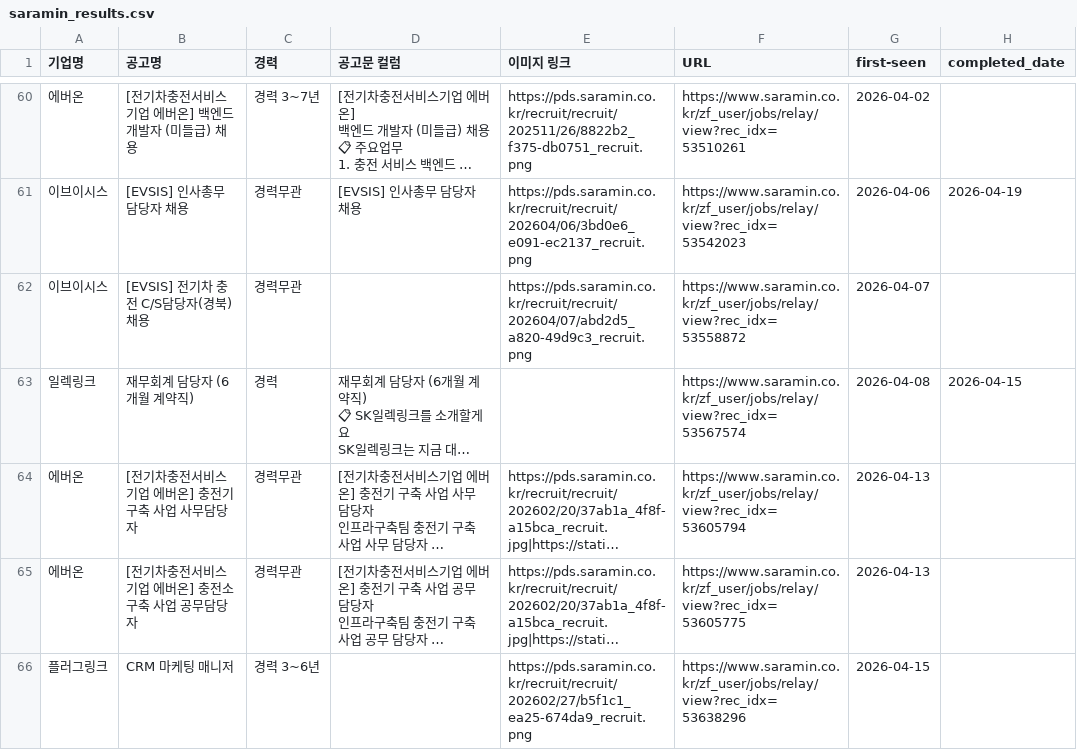
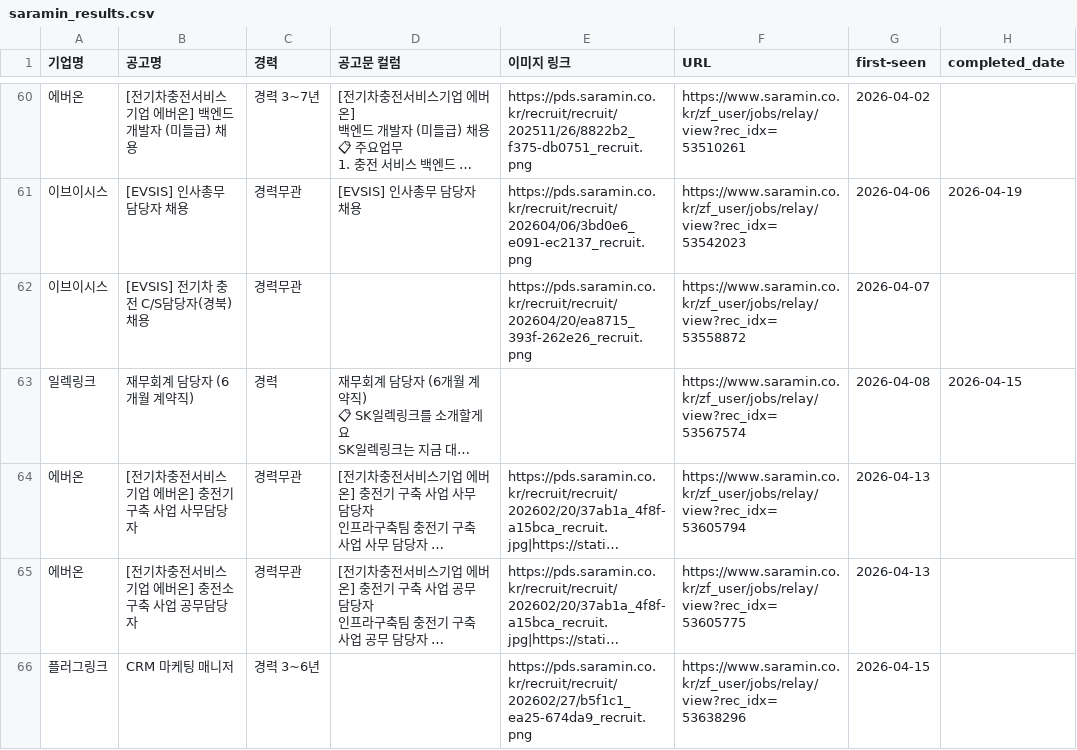
Before and after one commit to ian939/HR-crawler-updated, a CSV file: saramin_results.csv, drawn as a sheet; only a part is shown, gaps mark what is left out; long unchanged cells end in …; the diff names each change by its address in the sheet, - before the commit and + after, or states it on an @@ line.

```diff
--- a/saramin_results.csv
+++ b/saramin_results.csv
-E62 (이미지 링크): https://pds.saramin.co.kr/recruit/recruit/202604/07/abd2d5_a820-49d9c3_recruit.png
+E62 (이미지 링크): https://pds.saramin.co.kr/recruit/recruit/202604/20/ea8715_393f-262e26_recruit.png
```
Also changed, not shown: remember_results.csv.
